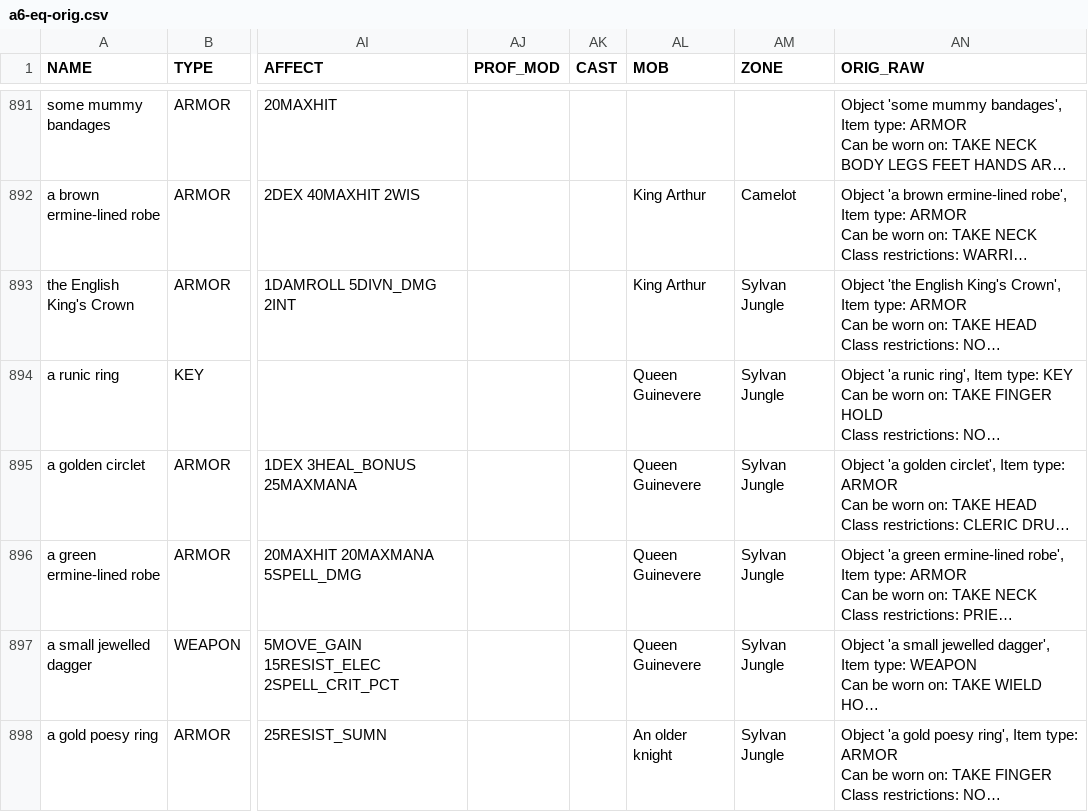
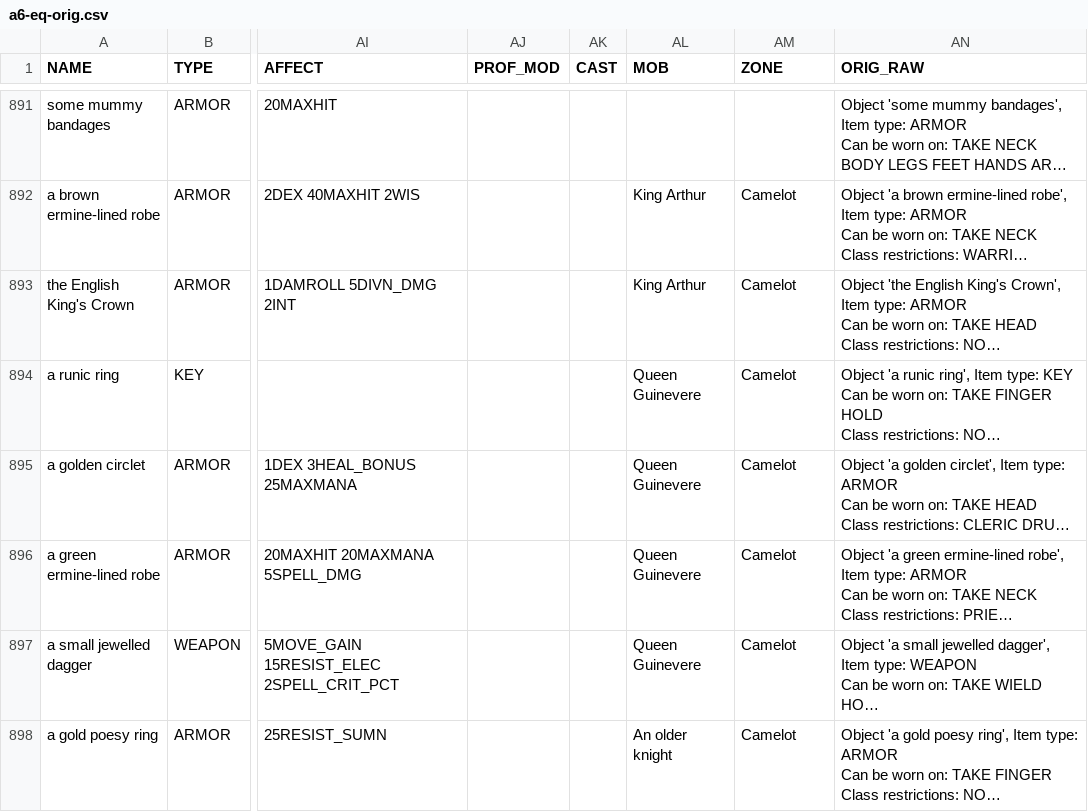
Before and after one commit to apoc6-utils/equip, a CSV file: docs/a6-eq-orig.csv, drawn as a sheet; only a part is shown, gaps mark what is left out; long unchanged cells end in …; the diff covers the shown part only; the diff names each change by its address in the sheet, - before the commit and + after, or states it on an @@ line.

Commit message:
Fixed zones on some items

```diff
--- a/docs/a6-eq-orig.csv
+++ b/docs/a6-eq-orig.csv
-AM893:AM898 (ZONE): Sylvan Jungle
+AM893:AM898 (ZONE): Camelot
```
Also changed, not shown: 12 edited cells elsewhere in this file, docs/a6-eq-parsed.csv, 1 other file.
